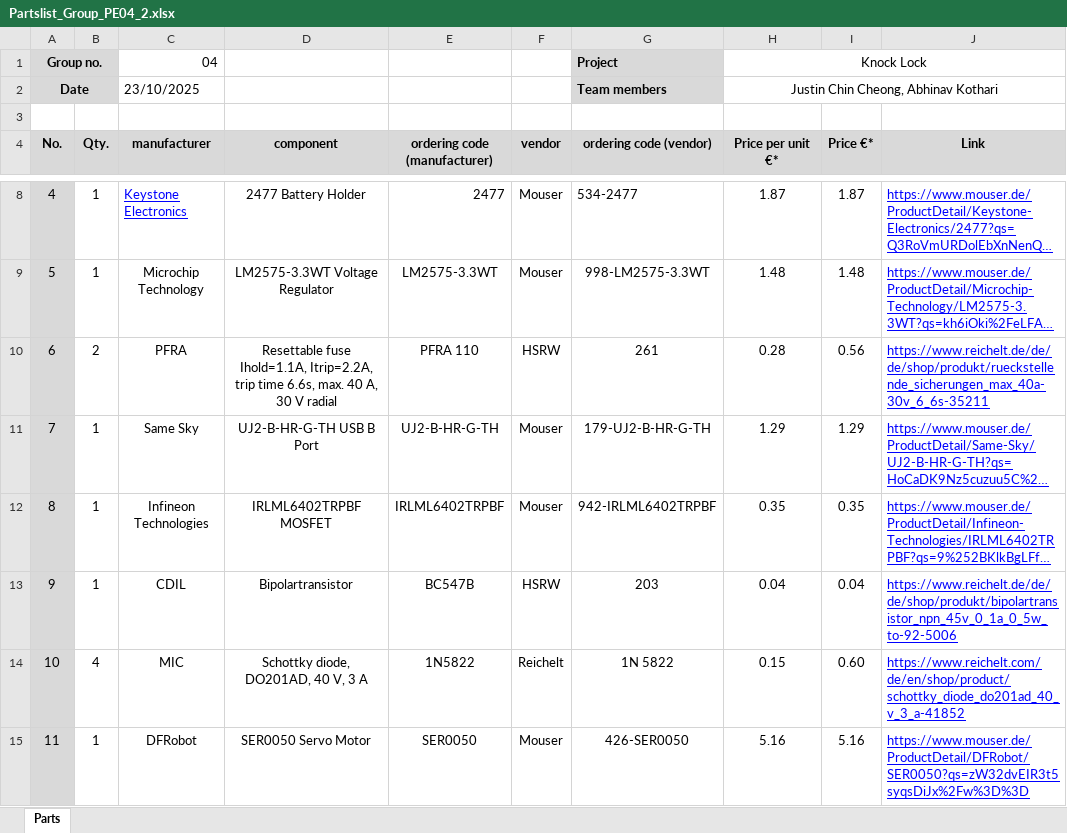
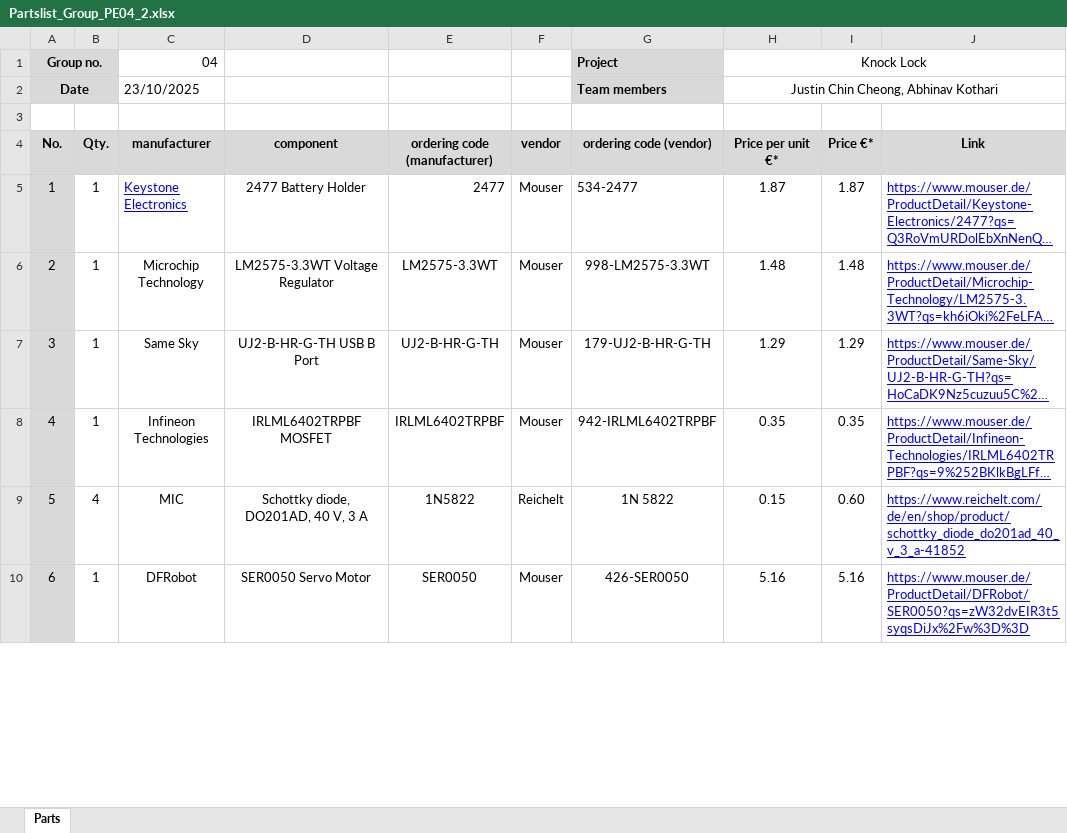
Before and after one commit to jcchincheong-bb/The-Knock-Lock, an Excel workbook: schematic-design/Partslist_Group_PE04_2.xlsx, sheet Parts, drawn as a sheet; only a part is shown, gaps mark what is left out; long unchanged cells end in …; values as stored, in another font and other column widths than the file's, no borders; removed rows and columns are numbered as before the commit, all else as after; the diff covers the shown part only; the diff names each change by its address in the sheet, - before the commit and + after, or states it on an @@ line.

```diff
--- a/schematic-design/Partslist_Group_PE04_2.xlsx (sheet Parts)
+++ b/schematic-design/Partslist_Group_PE04_2.xlsx (sheet Parts)
@@ column A (No.) renumbered between rows 5 and 17 @@
-row 10: 6 | 2 | PFRA | Resettable fuse Ihold=1.1A, Itrip=2.2A, trip time 6.6s, max. 40 A, 30 V radial | PFRA 110 | HSRW | 261 | 0.28 | 0.56 | https://www.reichelt.de/de/de/shop/produkt/rueckstellende_sicherungen_max_40a-30v_6_6s-35211
-row 13: 9 | 1 | CDIL | Bipolartransistor | BC547B | HSRW | 203 | 0.04 | 0.04 | https://www.reichelt.de/de/de/shop/produkt/bipolartransistor_npn_45v_0_1a_0_5w_to-92-5006
```
Also changed, not shown: 9 added rows, 10 removed rows, 7 edited cells, cell formats and merged cells elsewhere in this sheet, formulas that keep their value, 10 other files.
